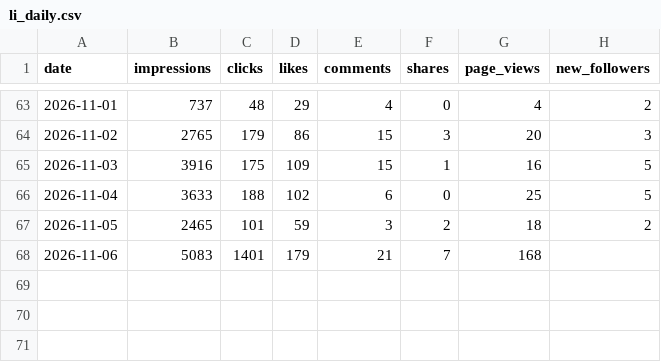
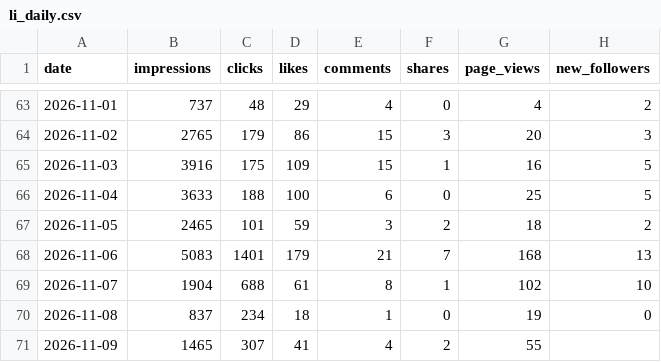
Before and after one commit to Tohomito/atm-dashboard, a CSV file: data/sm/li_daily.csv, drawn as a sheet; only a part is shown, gaps mark what is left out.

```diff
--- a/data/sm/li_daily.csv
+++ b/data/sm/li_daily.csv
@@ -65,4 +65,7 @@ date,impressions,clicks,likes,comments,shares,page_views,new_followers
 2026-11-03,3916,175,109,15,1,16,5
-2026-11-04,3633,188,102,6,0,25,5
+2026-11-04,3633,188,100,6,0,25,5
 2026-11-05,2465,101,59,3,2,18,2
-2026-11-06,5083,1401,179,21,7,168,
+2026-11-06,5083,1401,179,21,7,168,13
+2026-11-07,1904,688,61,8,1,102,10
+2026-11-08,837,234,18,1,0,19,0
+2026-11-09,1465,307,41,4,2,55,
```
Also changed, not shown: data/sm/ig_28d.csv, data/sm/ig_posts.csv, 5 other files.
